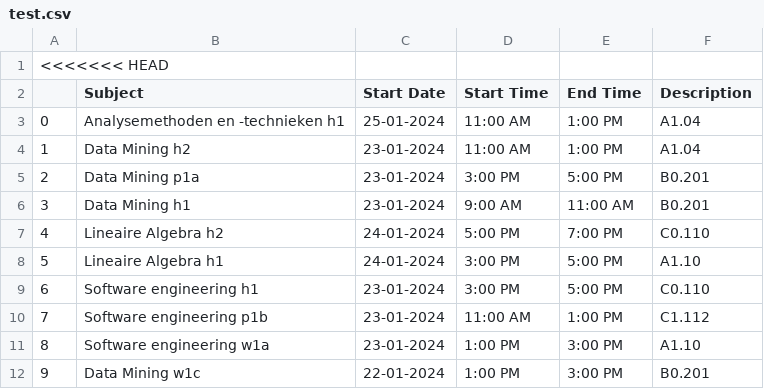
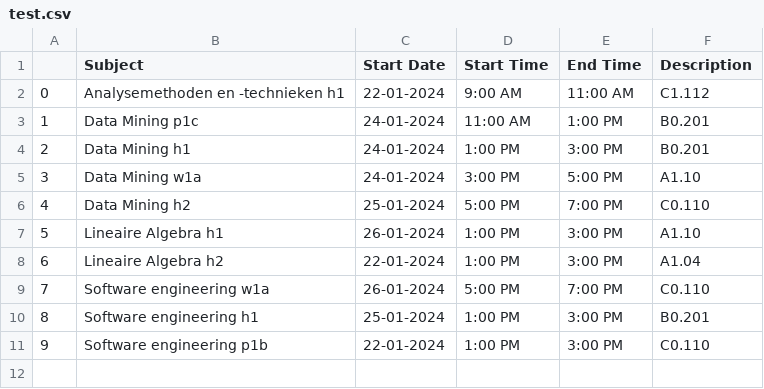
Before and after one commit to VVoetz/WSV, a CSV file: code/visualisation/calendar_csv/test.csv, drawn as a sheet; only a part is shown; the diff covers the shown part only.

```diff
--- a/code/visualisation/calendar_csv/test.csv
+++ b/code/visualisation/calendar_csv/test.csv
@@ -1,12 +1,11 @@
-<<<<<<< HEAD
 ,Subject,Start Date,Start Time,End Time,Description
-0,Analysemethoden en -technieken h1,25-01-2024,11:00 AM,1:00 PM,A1.04
-1,Data Mining h2,23-01-2024,11:00 AM,1:00 PM,A1.04
-2,Data Mining p1a,23-01-2024,3:00 PM,5:00 PM,B0.201
-3,Data Mining h1,23-01-2024,9:00 AM,11:00 AM,B0.201
-4,Lineaire Algebra h2,24-01-2024,5:00 PM,7:00 PM,C0.110
-5,Lineaire Algebra h1,24-01-2024,3:00 PM,5:00 PM,A1.10
-6,Software engineering h1,23-01-2024,3:00 PM,5:00 PM,C0.110
-7,Software engineering p1b,23-01-2024,11:00 AM,1:00 PM,C1.112
-8,Software engineering w1a,23-01-2024,1:00 PM,3:00 PM,A1.10
-9,Data Mining w1c,22-01-2024,1:00 PM,3:00 PM,B0.201
+0,Analysemethoden en -technieken h1,22-01-2024,9:00 AM,11:00 AM,C1.112
+1,Data Mining p1c,24-01-2024,11:00 AM,1:00 PM,B0.201
+2,Data Mining h1,24-01-2024,1:00 PM,3:00 PM,B0.201
+3,Data Mining w1a,24-01-2024,3:00 PM,5:00 PM,A1.10
+4,Data Mining h2,25-01-2024,5:00 PM,7:00 PM,C0.110
+5,Lineaire Algebra h1,26-01-2024,1:00 PM,3:00 PM,A1.10
+6,Lineaire Algebra h2,22-01-2024,1:00 PM,3:00 PM,A1.04
+7,Software engineering w1a,26-01-2024,5:00 PM,7:00 PM,C0.110
+8,Software engineering h1,25-01-2024,1:00 PM,3:00 PM,B0.201
+9,Software engineering p1b,22-01-2024,1:00 PM,3:00 PM,C0.110
```
Also changed, not shown: 13 removed rows elsewhere in this file, 2 other files.
